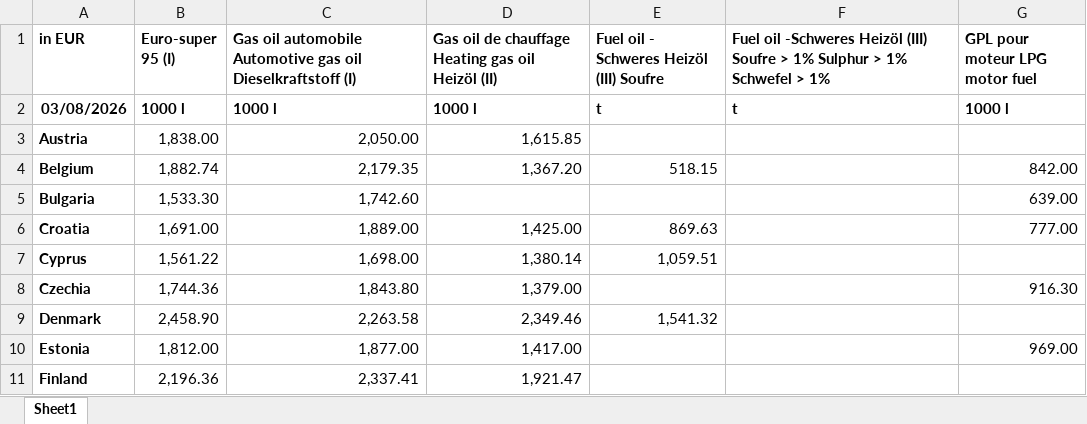
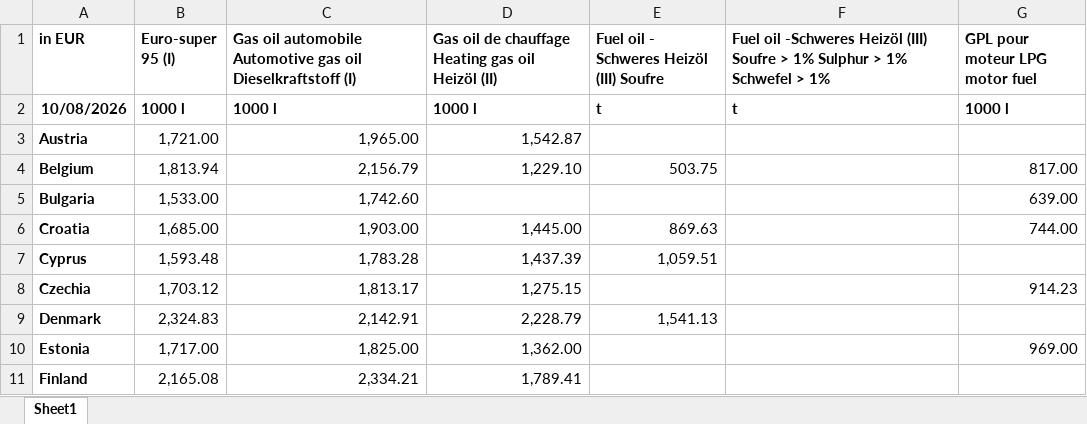
Before and after one commit to ATC-Fuel1/fuelgrid-europe, an Excel workbook: data/manual/eu_wob_prices.xlsx, sheet Sheet1, drawn as a sheet; only a part is shown; values as stored, in another font and other column widths than the file's, no borders; the diff covers the shown part only; the diff names each change by its address in the sheet, - before the commit and + after, or states it on an @@ line.

```diff
--- a/data/manual/eu_wob_prices.xlsx (sheet Sheet1)
+++ b/data/manual/eu_wob_prices.xlsx (sheet Sheet1)
-A2 (in EUR): 03/08/2026
+A2 (in EUR): 10/08/2026
-B3 (Euro-super 95 (I)): 1,838.00
+B3 (Euro-super 95 (I)): 1,721.00
-C3: 2,050.00
+C3: 1,965.00
-D3: 1,615.85
+D3: 1,542.87
-B4 (Euro-super 95 (I)): 1,882.74
+B4 (Euro-super 95 (I)): 1,813.94
-C4: 2,179.35
+C4: 2,156.79
-D4: 1,367.20
+D4: 1,229.10
-E4: 518.15
+E4: 503.75
-G4 (GPL pour moteur LPG motor fuel): 842.00
+G4 (GPL pour moteur LPG motor fuel): 817.00
-B5 (Euro-super 95 (I)): 1,533.30
+B5 (Euro-super 95 (I)): 1,533.00
-B6 (Euro-super 95 (I)): 1,691.00
+B6 (Euro-super 95 (I)): 1,685.00
-C6: 1,889.00
+C6: 1,903.00
-D6: 1,425.00
+D6: 1,445.00
-G6 (GPL pour moteur LPG motor fuel): 777.00
+G6 (GPL pour moteur LPG motor fuel): 744.00
-B7 (Euro-super 95 (I)): 1,561.22
+B7 (Euro-super 95 (I)): 1,593.48
-C7: 1,698.00
+C7: 1,783.28
-D7: 1,380.14
+D7: 1,437.39
-B8 (Euro-super 95 (I)): 1,744.36
+B8 (Euro-super 95 (I)): 1,703.12
-C8: 1,843.80
+C8: 1,813.17
-D8: 1,379.00
+D8: 1,275.15
-G8 (GPL pour moteur LPG motor fuel): 916.30
+G8 (GPL pour moteur LPG motor fuel): 914.23
-B9 (Euro-super 95 (I)): 2,458.90
+B9 (Euro-super 95 (I)): 2,324.83
-C9: 2,263.58
+C9: 2,142.91
-D9: 2,349.46
+D9: 2,228.79
-E9: 1,541.32
+E9: 1,541.13
-B10 (Euro-super 95 (I)): 1,812.00
+B10 (Euro-super 95 (I)): 1,717.00
-C10: 1,877.00
+C10: 1,825.00
-D10: 1,417.00
+D10: 1,362.00
-B11 (Euro-super 95 (I)): 2,196.36
+B11 (Euro-super 95 (I)): 2,165.08
-C11: 2,337.41
+C11: 2,334.21
-D11: 1,921.47
+D11: 1,789.41
```
Also changed, not shown: 79 edited cells elsewhere in this sheet.
